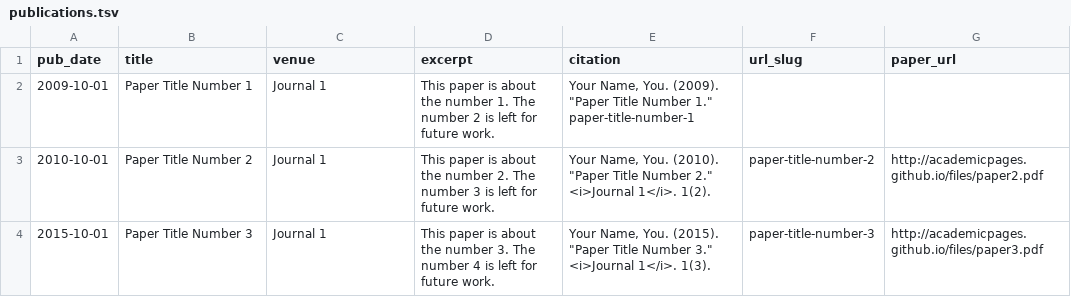
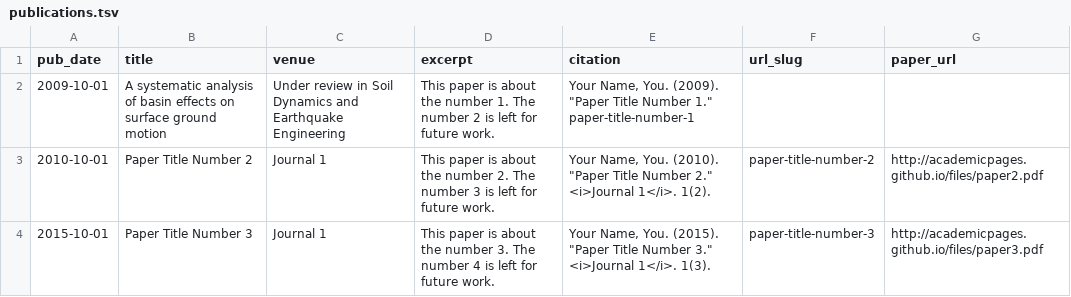
Before and after one commit to payoubi/payoubi.github.io, a TSV file: markdown_generator/publications.tsv, drawn as a sheet.

```diff
--- a/markdown_generator/publications.tsv
+++ b/markdown_generator/publications.tsv
@@ -1,3 +1,3 @@
 pub_date	title	venue	excerpt	citation	url_slug	paper_url
-2009-10-01	Paper Title Number 1	Journal 1	This paper is about the number 1. The number 2 is left for future work.	Your Name, You. (2009). "Paper Title Number 1." paper-title-number-1
+2009-10-01	A systematic analysis of basin effects on surface ground motion	Under review in Soil Dynamics and Earthquake Engineering	This paper is about the number 1. The number 2 is left for future work.	Your Name, You. (2009). "Paper Title Number 1." paper-title-number-1
 2010-10-01	Paper Title Number 2	Journal 1	This paper is about the number 2. The number 3 is left for future work.	Your Name, You. (2010). "Paper Title Number 2." <i>Journal 1</i>. 1(2).	paper-title-number-2	http://academicpages.github.io/files/paper2.pdf
```
Also changed, not shown: 2 other files.
